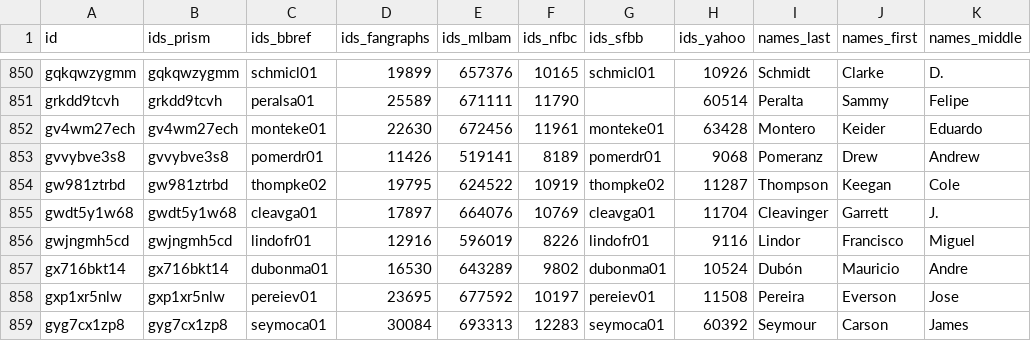
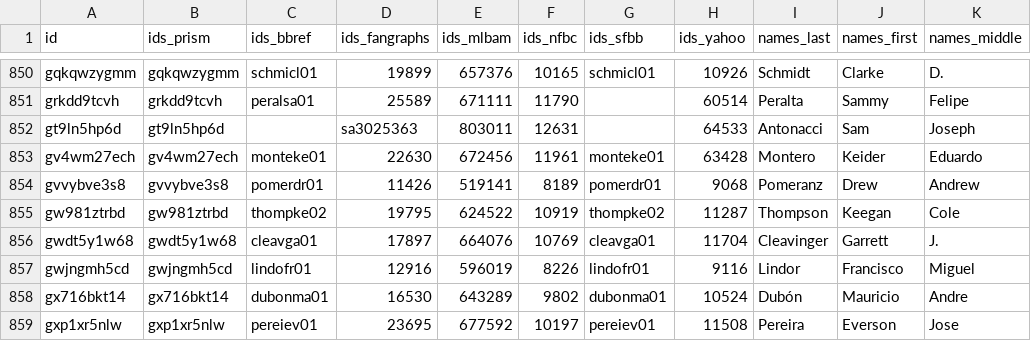
Before and after one commit to StatsVine/prism-registry, a CSV file: exports/mlb/player_ids/player_ids.csv, drawn as a sheet; only a part is shown, gaps mark what is left out; the shorter side is filled out with more unchanged rows; the diff names each change by its address in the sheet, - before the commit and + after, or states it on an @@ line.

```diff
--- a/exports/mlb/player_ids/player_ids.csv
+++ b/exports/mlb/player_ids/player_ids.csv
+row 852: gt9ln5hp6d | gt9ln5hp6d |  | sa3025363 | 803011 | 12631 |  | 64533 | Antonacci | Sam | Joseph
```
Also changed, not shown: exports/mlb/players_mlb_profile/players_mlb_profile.csv, exports/mlb/players_mlb_roster/players_mlb_roster.csv, 39 other files.
